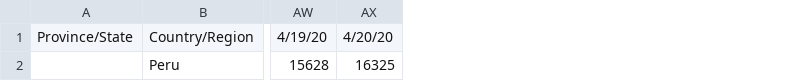
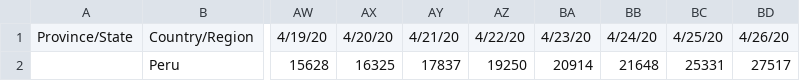
Before and after one commit to RenzoGuzman/Files-COVID-19-Peru, a CSV file: time_series_covid19_confirmed_peru_vf.csv, drawn as a sheet; only a part is shown, gaps mark what is left out; the diff names each change by its address in the sheet, - before the commit and + after, or states it on an @@ line.

Commit message:
Update time_series_covid19_confirmed_peru_vf.csv

```diff
--- a/time_series_covid19_confirmed_peru_vf.csv
+++ b/time_series_covid19_confirmed_peru_vf.csv
+column AY, rows 1-2: 4/21/20 | 17837
+column AZ, rows 1-2: 4/22/20 | 19250
+column BA, rows 1-2: 4/23/20 | 20914
+column BB, rows 1-2: 4/24/20 | 21648
+column BC, rows 1-2: 4/25/20 | 25331
+column BD, rows 1-2: 4/26/20 | 27517
```
